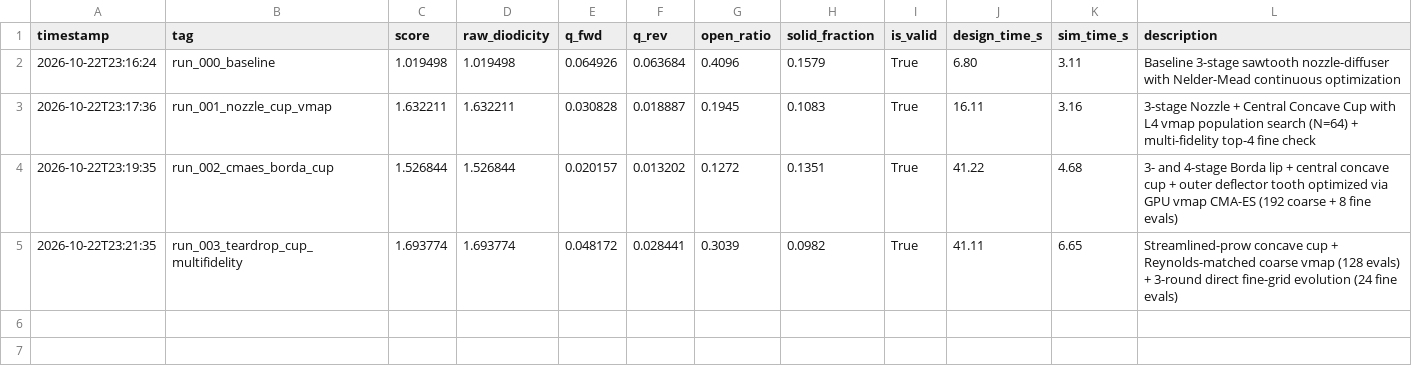
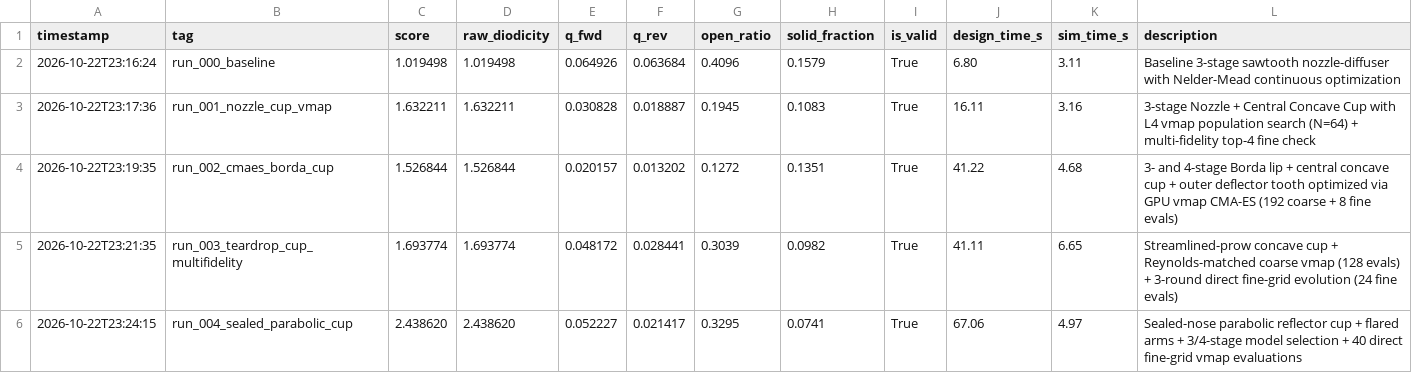
Before and after one commit to PredictiveScienceLab/fluidic-diode-autoresearch, a TSV file: results.tsv, drawn as a sheet; the diff names each change by its address in the sheet, - before the commit and + after, or states it on an @@ line.

Commit message:
run_004_sealed_parabolic_cup: score=2.4386 | Sealed-nose deep U-cup reflector + 40 direct fine-grid vmap evaluations

```diff
--- a/results.tsv
+++ b/results.tsv
+row 6: 2026-10-22T23:24:15 | run_004_sealed_parabolic_cup | 2.438620 | 2.438620 | 0.052227 | 0.021417 | 0.3295 | 0.0741 | True | 67.06 | 4.97 | Sealed-nose parabolic reflector cup + flared arms + 3/4-stage model selection + 40 direct fine-grid vmap evaluations
```
Also changed, not shown: 1 other file.
